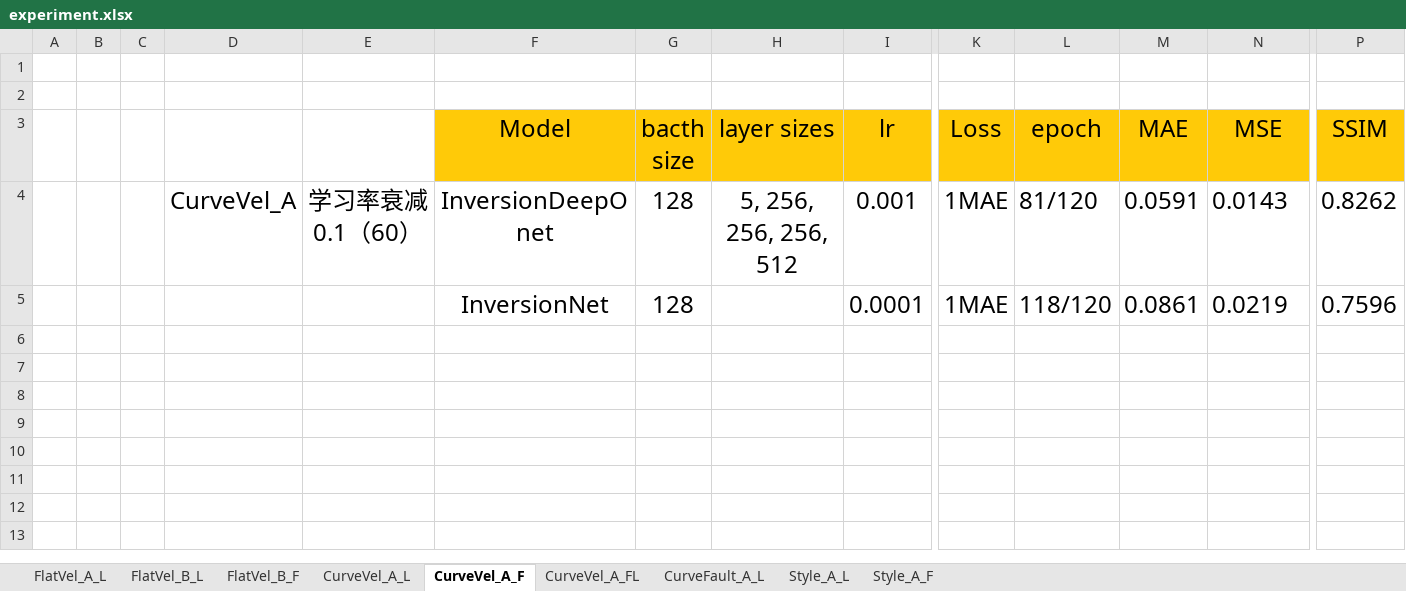
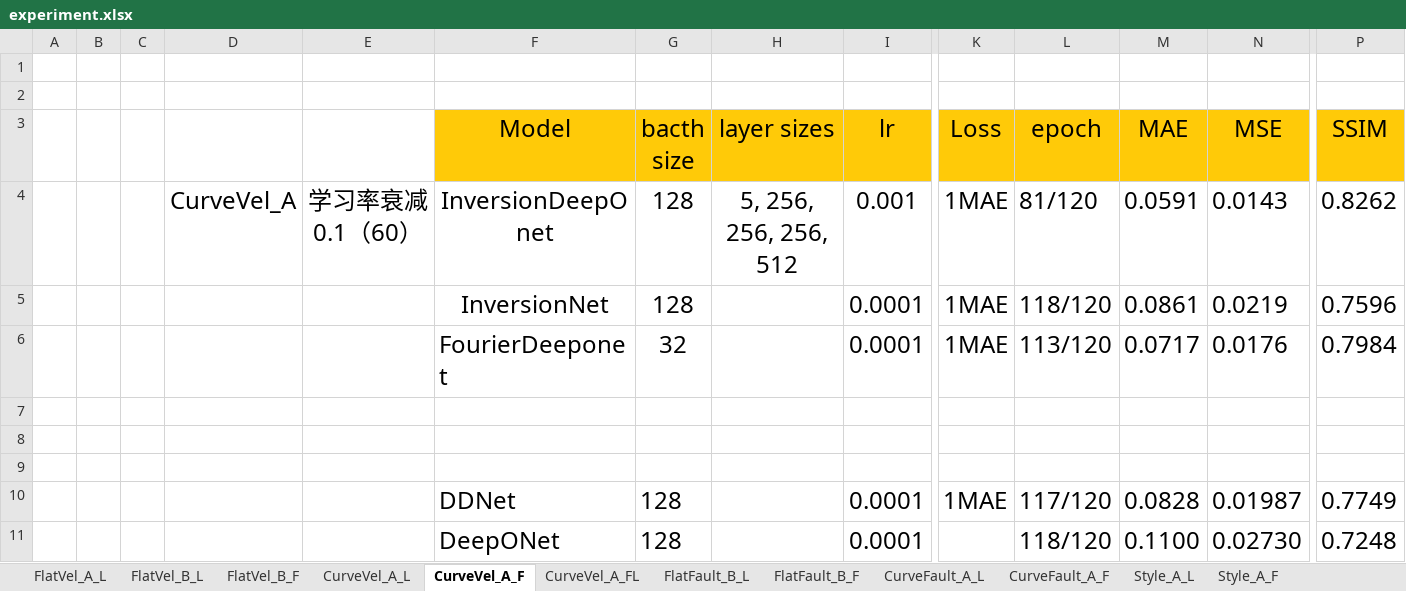
Before and after one commit to Gzkcoo/OpenFWI, an Excel workbook: experiment.xlsx, sheet CurveVel_A_F, drawn as a sheet; only a part is shown, gaps mark what is left out; values as stored, in another font and other column widths than the file's, no borders; rows hold the shown columns only; the diff names each change by its address in the sheet, - before the commit and + after, or states it on an @@ line.

```diff
--- a/experiment.xlsx (sheet CurveVel_A_F)
+++ b/experiment.xlsx (sheet CurveVel_A_F)
+sheet tab: FlatFault_B_L
+sheet tab: FlatFault_B_F
+sheet tab: CurveFault_A_F
+row 6:  |  |  |  |  | FourierDeeponet | 32 |  | 0.0001 | 1MAE | 113/120 | 0.0717 | 0.0176 | 0.7984
+row 7: (empty)
+row 8: (empty)
+row 9: (empty)
+row 10:  |  |  |  |  | DDNet | 128 |  | 0.0001 | 1MAE | 117/120 | 0.0828 | 0.01987 | 0.7749
+row 11:  |  |  |  |  | DeepONet | 128 |  | 0.0001 |  | 118/120 | 0.1100 | 0.02730 | 0.7248
```
Also changed, not shown: sheet CurveVel_A_L, sheet CurveFault_A_L, sheet CurveVel_A_FL, sheet FlatVel_B_F, 3 other files.
